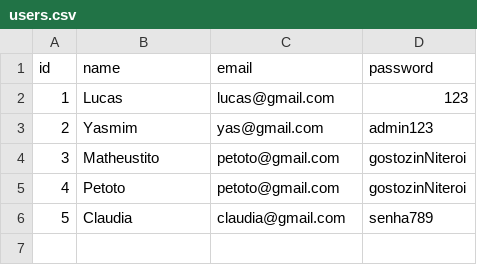
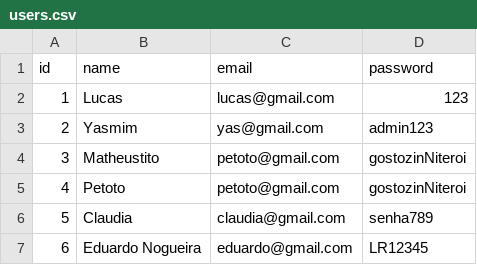
Before and after one commit to LucasMartelloNogueira/Go_pwd_manager, a CSV file: storage/users.csv, drawn as a sheet.

```diff
--- a/storage/users.csv
+++ b/storage/users.csv
@@ -6 +6,2 @@ id,name,email,password
 5,Claudia,claudia@gmail.com,senha789
+6,Eduardo Nogueira,eduardo@gmail.com,LR12345
```
Also changed, not shown: 37 other files.
